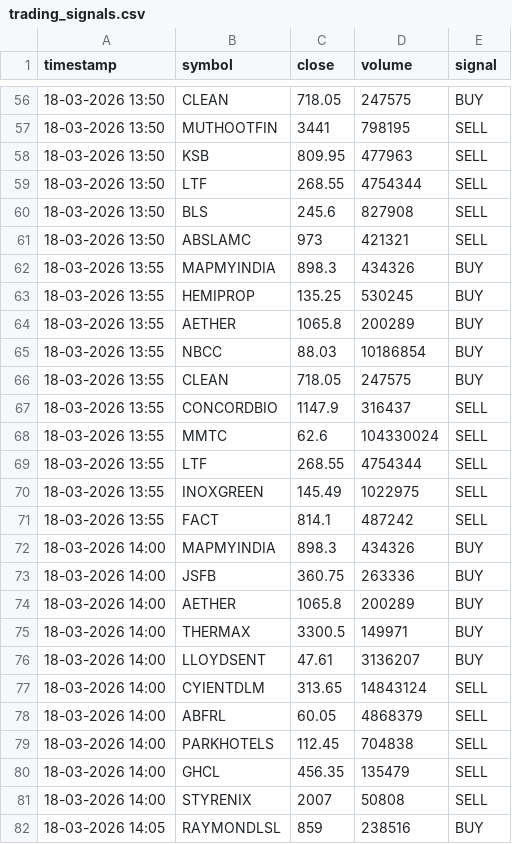
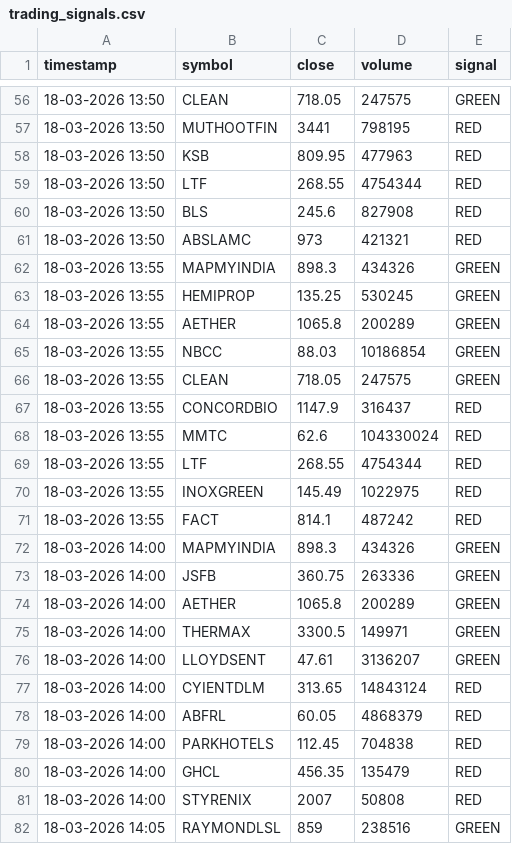
Before and after one commit to infinitydata7/QuantDS_Journey, a CSV file: trading_signals.csv, drawn as a sheet; only a part is shown, gaps mark what is left out; the diff covers the shown part only.

```diff
--- a/trading_signals.csv
+++ b/trading_signals.csv
@@ -56,27 +56,27 @@
-18-03-2026 13:50,CLEAN,718.05,247575,BUY
-18-03-2026 13:50,MUTHOOTFIN,3441,798195,SELL
-18-03-2026 13:50,KSB,809.95,477963,SELL
-18-03-2026 13:50,LTF,268.55,4754344,SELL
-18-03-2026 13:50,BLS,245.6,827908,SELL
-18-03-2026 13:50,ABSLAMC,973,421321,SELL
-18-03-2026 13:55,MAPMYINDIA,898.3,434326,BUY
-18-03-2026 13:55,HEMIPROP,135.25,530245,BUY
-18-03-2026 13:55,AETHER,1065.8,200289,BUY
-18-03-2026 13:55,NBCC,88.03,10186854,BUY
-18-03-2026 13:55,CLEAN,718.05,247575,BUY
-18-03-2026 13:55,CONCORDBIO,1147.9,316437,SELL
-18-03-2026 13:55,MMTC,62.6,104330024,SELL
-18-03-2026 13:55,LTF,268.55,4754344,SELL
-18-03-2026 13:55,INOXGREEN,145.49,1022975,SELL
-18-03-2026 13:55,FACT,814.1,487242,SELL
-18-03-2026 14:00,MAPMYINDIA,898.3,434326,BUY
-18-03-2026 14:00,JSFB,360.75,263336,BUY
-18-03-2026 14:00,AETHER,1065.8,200289,BUY
-18-03-2026 14:00,THERMAX,3300.5,149971,BUY
-18-03-2026 14:00,LLOYDSENT,47.61,3136207,BUY
-18-03-2026 14:00,CYIENTDLM,313.65,14843124,SELL
-18-03-2026 14:00,ABFRL,60.05,4868379,SELL
-18-03-2026 14:00,PARKHOTELS,112.45,704838,SELL
-18-03-2026 14:00,GHCL,456.35,135479,SELL
-18-03-2026 14:00,STYRENIX,2007,50808,SELL
-18-03-2026 14:05,RAYMONDLSL,859,238516,BUY
+18-03-2026 13:50,CLEAN,718.05,247575,GREEN
+18-03-2026 13:50,MUTHOOTFIN,3441,798195,RED
+18-03-2026 13:50,KSB,809.95,477963,RED
+18-03-2026 13:50,LTF,268.55,4754344,RED
+18-03-2026 13:50,BLS,245.6,827908,RED
+18-03-2026 13:50,ABSLAMC,973,421321,RED
+18-03-2026 13:55,MAPMYINDIA,898.3,434326,GREEN
+18-03-2026 13:55,HEMIPROP,135.25,530245,GREEN
+18-03-2026 13:55,AETHER,1065.8,200289,GREEN
+18-03-2026 13:55,NBCC,88.03,10186854,GREEN
+18-03-2026 13:55,CLEAN,718.05,247575,GREEN
+18-03-2026 13:55,CONCORDBIO,1147.9,316437,RED
+18-03-2026 13:55,MMTC,62.6,104330024,RED
+18-03-2026 13:55,LTF,268.55,4754344,RED
+18-03-2026 13:55,INOXGREEN,145.49,1022975,RED
+18-03-2026 13:55,FACT,814.1,487242,RED
+18-03-2026 14:00,MAPMYINDIA,898.3,434326,GREEN
+18-03-2026 14:00,JSFB,360.75,263336,GREEN
+18-03-2026 14:00,AETHER,1065.8,200289,GREEN
+18-03-2026 14:00,THERMAX,3300.5,149971,GREEN
+18-03-2026 14:00,LLOYDSENT,47.61,3136207,GREEN
+18-03-2026 14:00,CYIENTDLM,313.65,14843124,RED
+18-03-2026 14:00,ABFRL,60.05,4868379,RED
+18-03-2026 14:00,PARKHOTELS,112.45,704838,RED
+18-03-2026 14:00,GHCL,456.35,135479,RED
+18-03-2026 14:00,STYRENIX,2007,50808,RED
+18-03-2026 14:05,RAYMONDLSL,859,238516,GREEN
```
Also changed, not shown: 83 edited cells elsewhere in this file, clean_trading_data.csv, 25 other files.
